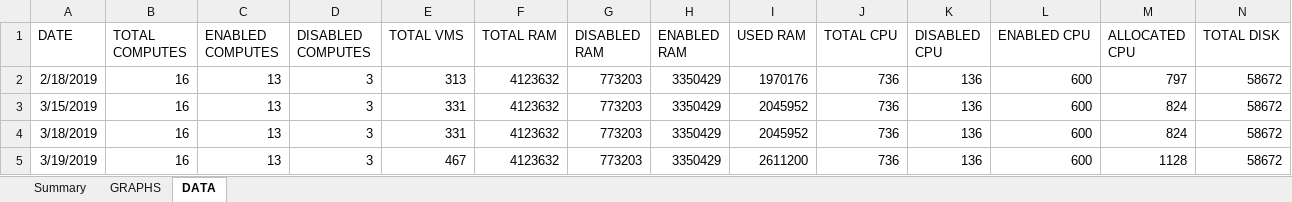
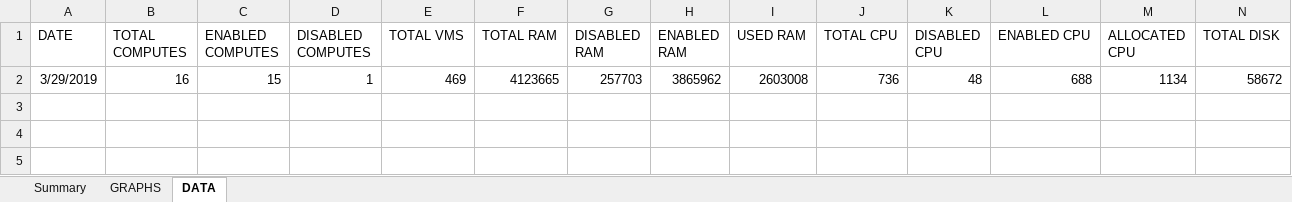
Before and after one commit to mikeruu/osa-capacity-report, an Excel workbook: capacity-report.xlsx, sheet DATA, drawn as a sheet; only a part is shown; values as stored, in another font and other column widths than the file's, no borders; removed rows and columns are numbered as before the commit, all else as after; rows hold the shown columns only; the diff names each change by its address in the sheet, - before the commit and + after, or states it on an @@ line.

Commit message:
fixed to take into account duplicate entries in the nova.compute_nodes table

```diff
--- a/capacity-report.xlsx (sheet DATA)
+++ b/capacity-report.xlsx (sheet DATA)
-row 2: 2/18/2019 | 16 | 13 | 3 | 313 | 4123632 | 773203 | 3350429 | 1970176 | 736 | 136 | 600 | 797 | 58672
-row 3: 3/15/2019 | 16 | 13 | 3 | 331 | 4123632 | 773203 | 3350429 | 2045952 | 736 | 136 | 600 | 824 | 58672
-row 4: 3/18/2019 | 16 | 13 | 3 | 331 | 4123632 | 773203 | 3350429 | 2045952 | 736 | 136 | 600 | 824 | 58672
-row 5: 3/19/2019 | 16 | 13 | 3 | 467 | 4123632 | 773203 | 3350429 | 2611200 | 736 | 136 | 600 | 1128 | 58672
+row 2: 3/29/2019 | 16 | 15 | 1 | 469 | 4123665 | 257703 | 3865962 | 2603008 | 736 | 48 | 688 | 1134 | 58672
```
Also changed, not shown: sheet Summary, charts or pictures, 1 other file.
